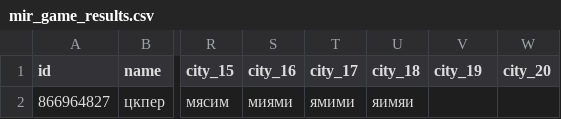
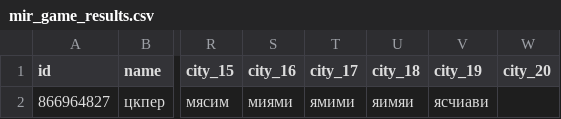
Before and after one commit to muzredmaksimov-dot/MIR_GAME, a CSV file: mir_game_results.csv, drawn as a sheet; only a part is shown, gaps mark what is left out; the diff names each change by its address in the sheet, - before the commit and + after, or states it on an @@ line.

Commit message:
update results

```diff
--- a/mir_game_results.csv
+++ b/mir_game_results.csv
-V2 (city_19): (empty)
+V2 (city_19): ясчиави
```
